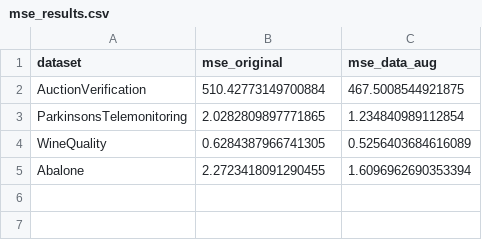
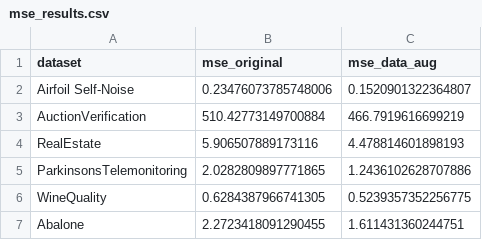
Before and after one commit to mhmohebbi/rl-causal-theory, a CSV file: CAUSAL/results/mse_results.csv, drawn as a sheet.

```diff
--- a/CAUSAL/results/mse_results.csv
+++ b/CAUSAL/results/mse_results.csv
@@ -1,5 +1,7 @@
 dataset,mse_original,mse_data_aug
-AuctionVerification,510.42773149700884,467.5008544921875
-ParkinsonsTelemonitoring,2.0282809897771865,1.234840989112854
-WineQuality,0.6284387966741305,0.5256403684616089
-Abalone,2.2723418091290455,1.6096962690353394
+Airfoil Self-Noise,0.23476073785748006,0.1520901322364807
+AuctionVerification,510.42773149700884,466.7919616699219
+RealEstate,5.906507889173116,4.478814601898193
+ParkinsonsTelemonitoring,2.0282809897771865,1.2436102628707886
+WineQuality,0.6284387966741305,0.5239357352256775
+Abalone,2.2723418091290455,1.611431360244751
```
Also changed, not shown: 19 other files.
